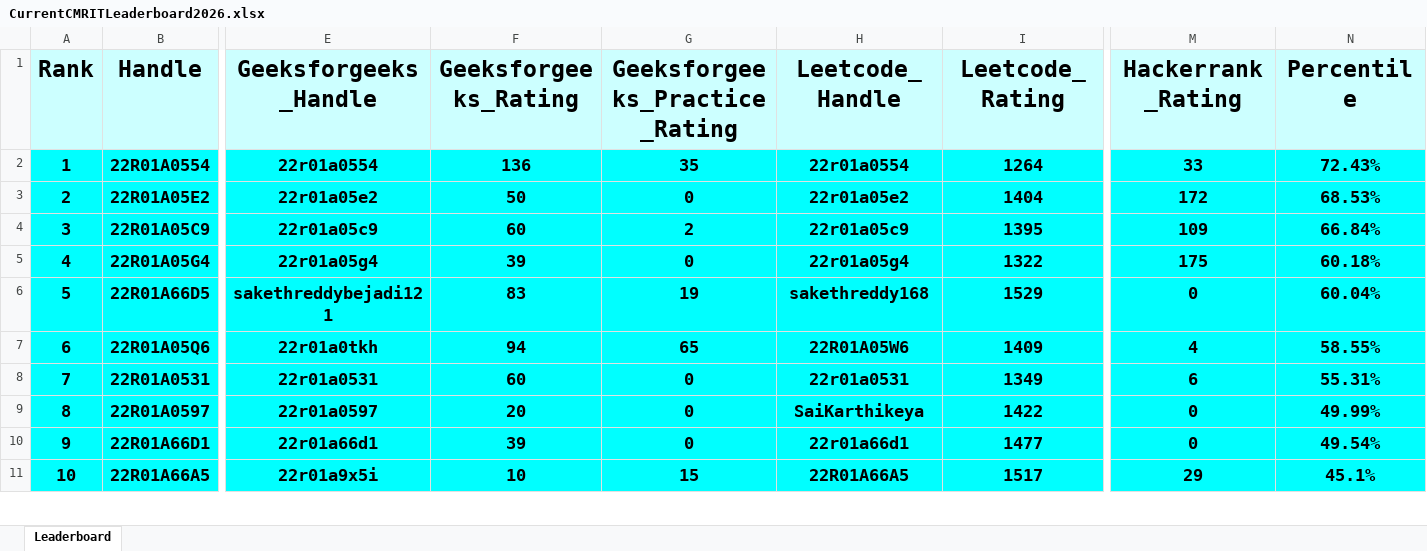
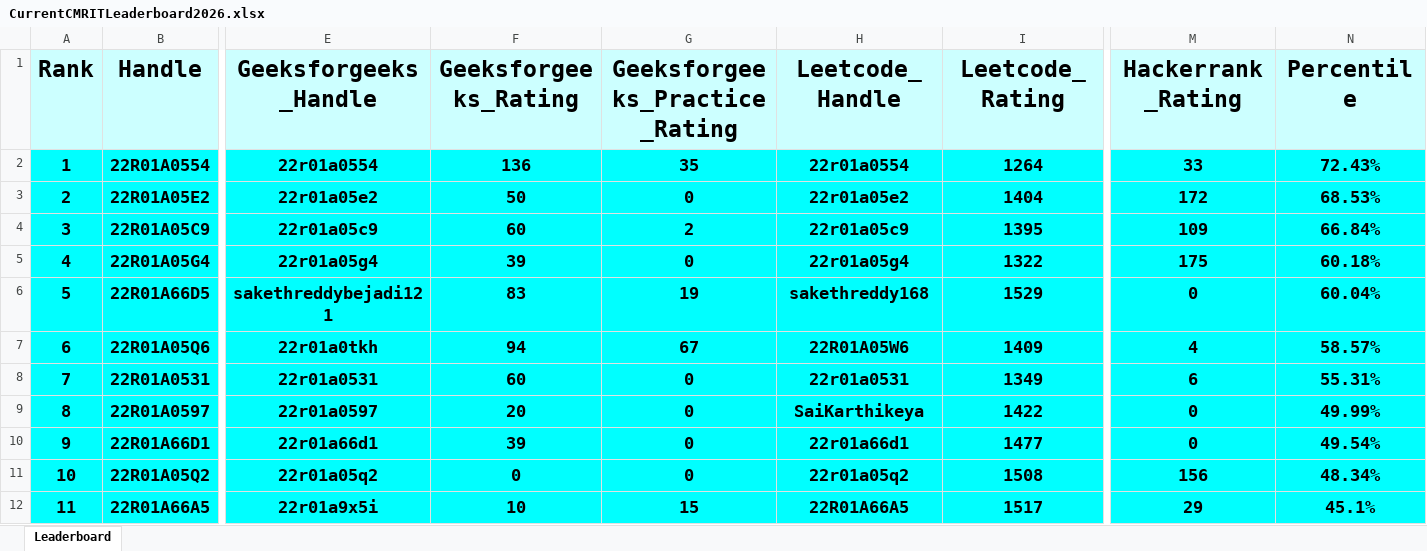
Before and after one commit to dog-broad/CMRIT2026Leaderboard, an Excel workbook: Leaderboards/CurrentCMRITLeaderboard2026.xlsx, sheet Leaderboard, drawn as a sheet; only a part is shown, gaps mark what is left out; values as stored, in another font and other column widths than the file's, no borders; addresses are those after the commit; rows hold the shown columns only; the diff covers the shown part only; the diff names each change by its address in the sheet, - before the commit and + after, or states it on an @@ line.

```diff
--- a/Leaderboards/CurrentCMRITLeaderboard2026.xlsx (sheet Leaderboard)
+++ b/Leaderboards/CurrentCMRITLeaderboard2026.xlsx (sheet Leaderboard)
-G7 (Geeksforgeeks_Practice_Rating): 65
+G7 (Geeksforgeeks_Practice_Rating): 67
-N7 (Percentile): 58.55%
+N7 (Percentile): 58.57%
+row 11: 10 | 22R01A05Q2 | 22r01a05q2 | 0 | 0 | 22r01a05q2 | 1508 | 156 | 48.34%
@@ column A (Rank) renumbered between rows 12 and 399 @@
```
Also changed, not shown: 13 added rows, 14 removed rows and 6 edited cells elsewhere in this sheet.
